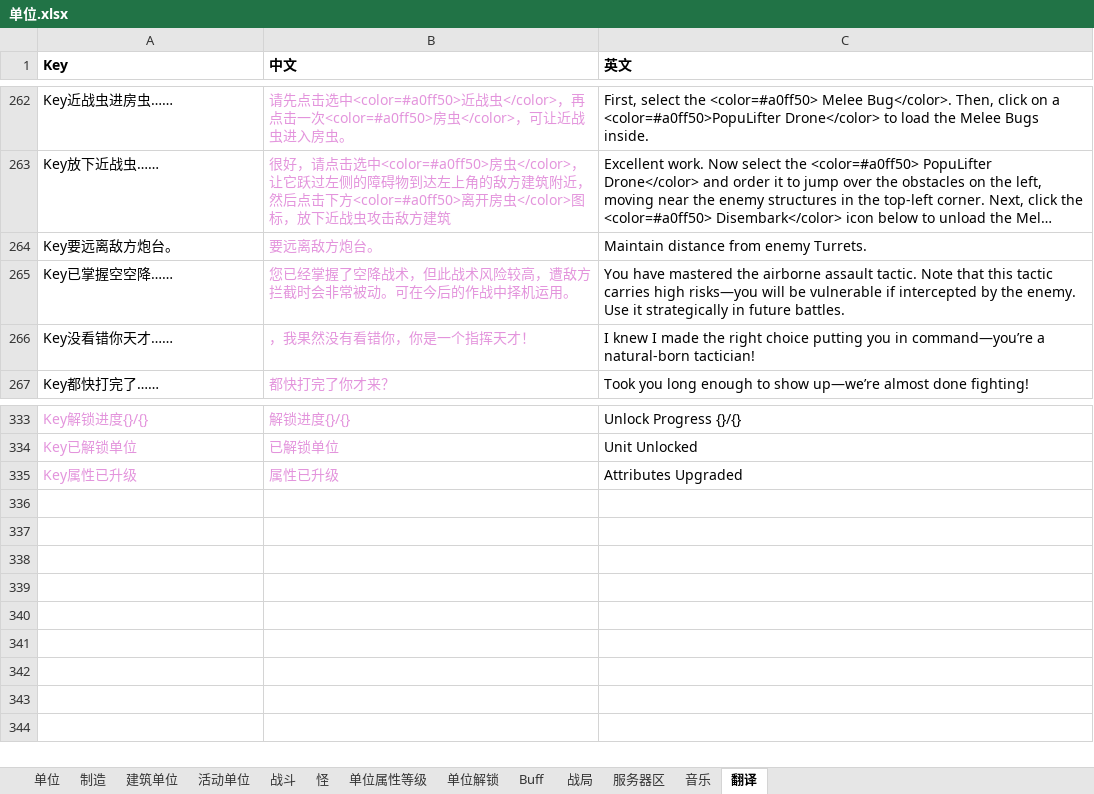
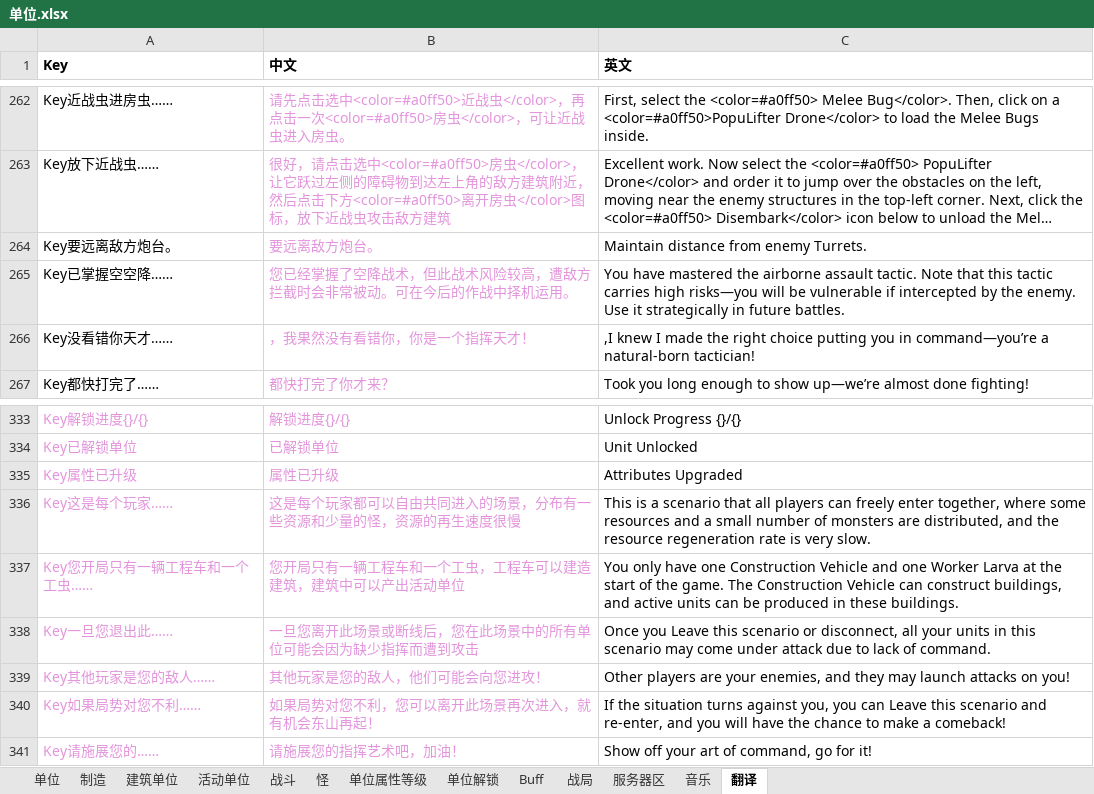
Before and after one commit to 544898458/Iocp20Coroutine, an Excel workbook: Iocp20Coroutine/表/单位.xlsx, sheet 翻译, drawn as a sheet; only a part is shown, gaps mark what is left out; long unchanged cells end in …; values as stored, in another font and other column widths than the file's, no borders; the diff names each change by its address in the sheet, - before the commit and + after, or states it on an @@ line.

```diff
--- a/Iocp20Coroutine/表/单位.xlsx (sheet 翻译)
+++ b/Iocp20Coroutine/表/单位.xlsx (sheet 翻译)
-C266 (英文): I knew I…
+C266 (英文): ,I knew I…
+row 336: Key这是每个玩家…… | 这是每个玩家都可以自由共同进入的场景，分布有一些资源和少量的怪，资源的再生速度很慢 | This is a scenario that all players can freely enter together, where some resources and a small number of monsters are distributed, and the resource regeneration rate is very slow.
+row 337: Key您开局只有一辆工程车和一个工虫…… | 您开局只有一辆工程车和一个工虫，工程车可以建造建筑，建筑中可以产出活动单位 | You only have one Construction Vehicle and one Worker Larva at the start of the game. The Construction Vehicle can construct buildings, and active units can be produced in these buildings.
+row 338: Key一旦您退出此…… | 一旦您离开此场景或断线后，您在此场景中的所有单位可能会因为缺少指挥而遭到攻击 | Once you Leave this scenario or disconnect, all your units in this scenario may come under attack due to lack of command.
+row 339: Key其他玩家是您的敌人…… | 其他玩家是您的敌人，他们可能会向您进攻！ | Other players are your enemies, and they may launch attacks on you!
+row 340: Key如果局势对您不利…… | 如果局势对您不利，您可以离开此场景再次进入，就有机会东山再起！ | If the situation turns against you, you can Leave this scenario and re-enter, and you will have the chance to make a comeback!
+row 341: Key请施展您的…… | 请施展您的指挥艺术吧，加油！ | Show off your art of command, go for it!
```
Also changed, not shown: 3 other files.
